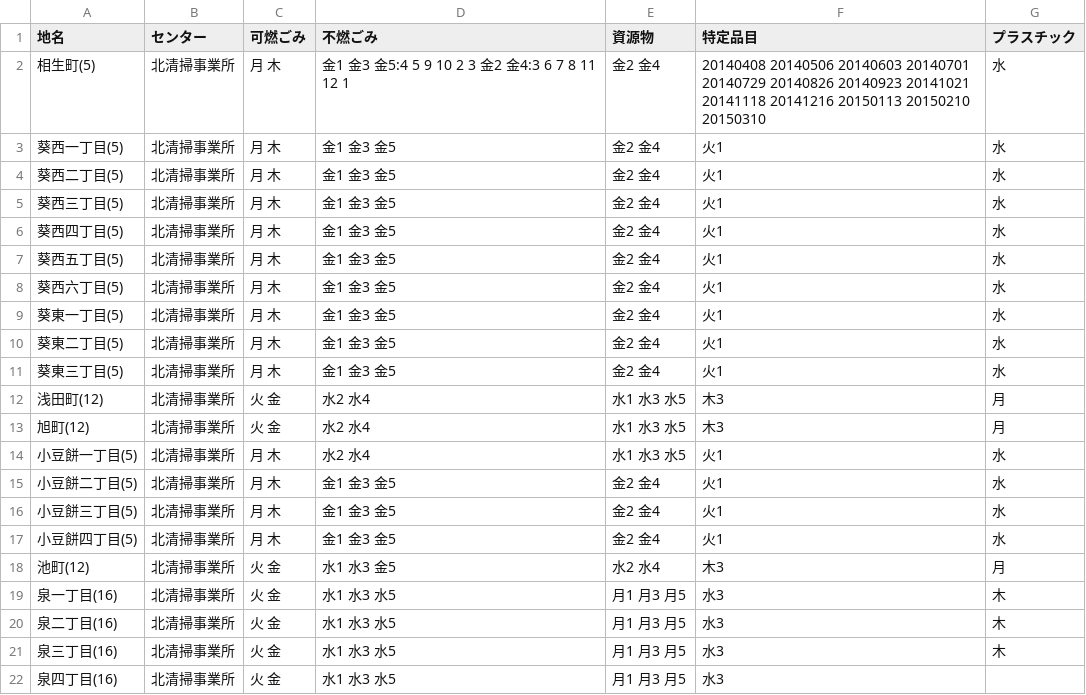
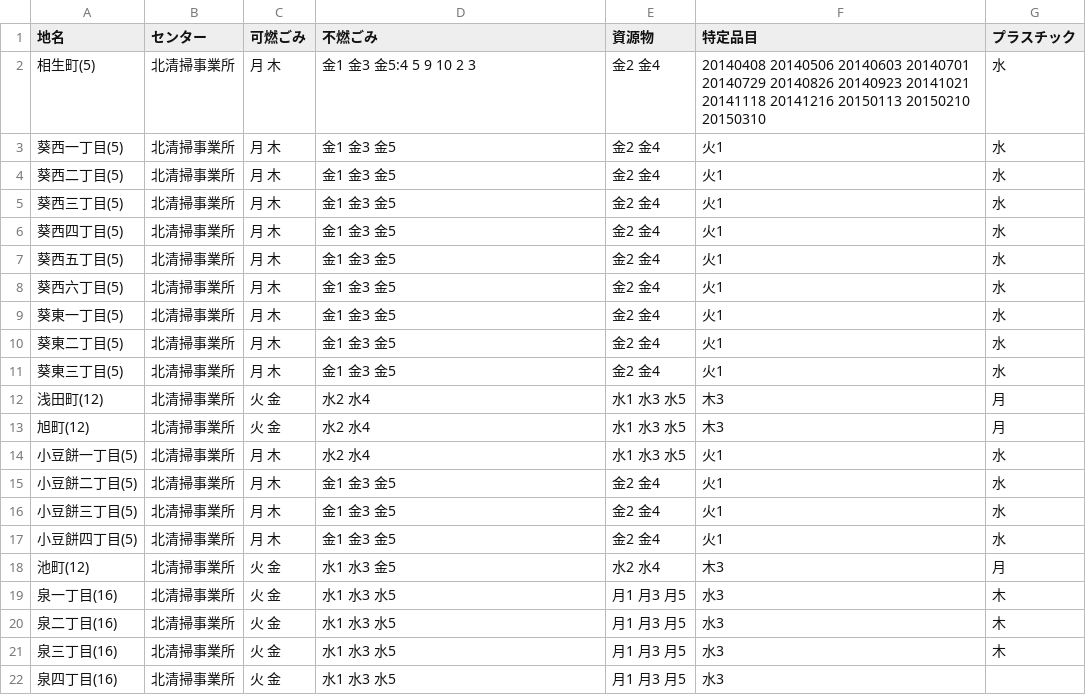
Before and after one commit to shimasho/5374, a CSV file: data/area_days.csv, drawn as a sheet.

Commit message:
Update area_days.csv

```diff
--- a/data/area_days.csv
+++ b/data/area_days.csv
@@ -1,3 +1,3 @@
 地名,センター,可燃ごみ,不燃ごみ,資源物,特定品目,プラスチック
-相生町(5),北清掃事業所,月 木,金1 金3 金5:4 5 9 10 2 3 金2 金4:3 6 7 8 11 12 1,金2 金4,20140408 20140506 20140603 20140701 20140729 20140826 20140923 20141021 20141118 20141216 20150113 20150210 20150310,水
+相生町(5),北清掃事業所,月 木,金1 金3 金5:4 5 9 10 2 3,金2 金4,20140408 20140506 20140603 20140701 20140729 20140826 20140923 20141021 20141118 20141216 20150113 20150210 20150310,水
 葵西一丁目(5),北清掃事業所,月 木,金1 金3 金5,金2 金4,火1,水
```
